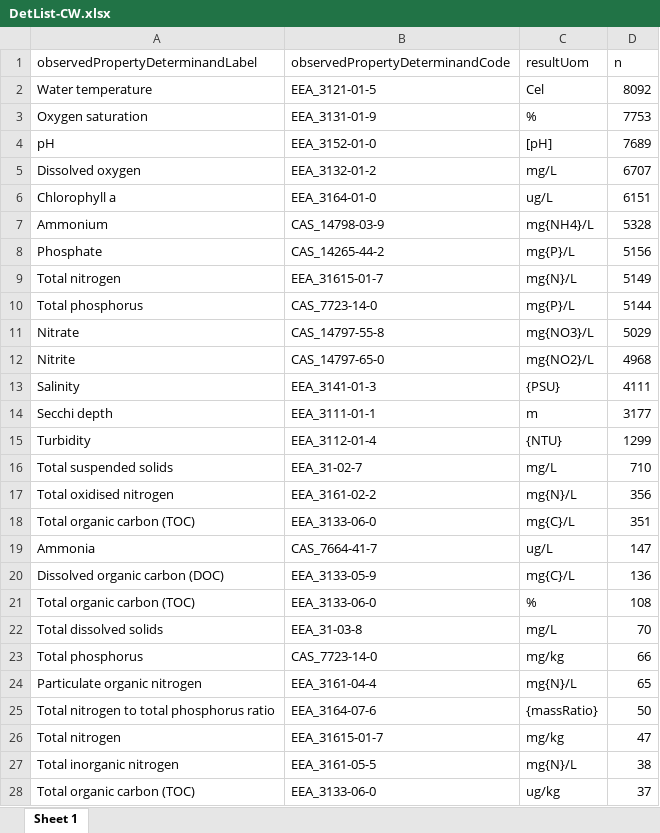
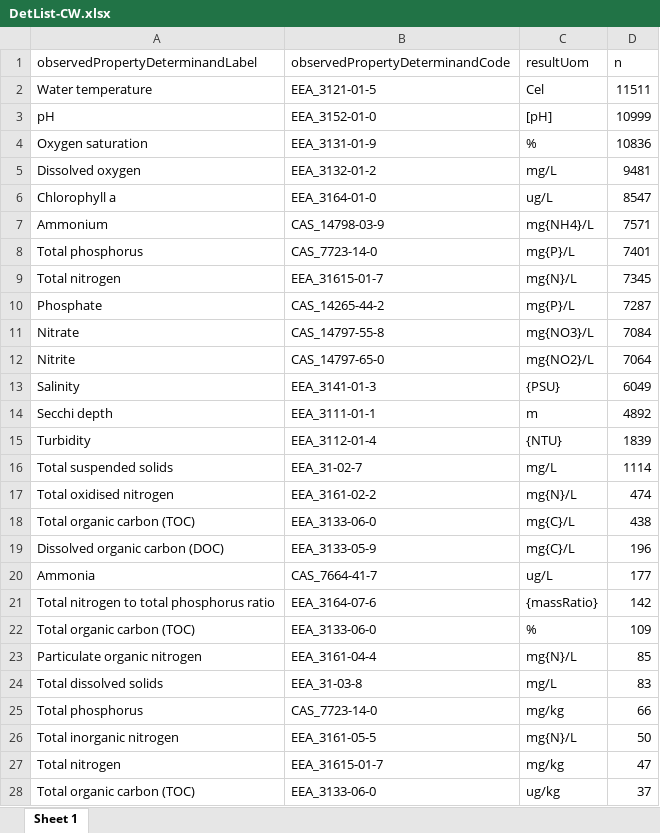
Before and after one commit to HelianaTeixeira/WFD-TRaC-data-upto2022, an Excel workbook: Data/DetList-CW.xlsx, sheet Sheet 1, drawn as a sheet; only a part is shown; values as stored, in another font and other column widths than the file's, no borders; removed rows and columns are numbered as before the commit, all else as after; the diff covers the shown part only; the diff names each change by its address in the sheet, - before the commit and + after, or states it on an @@ line.

```diff
--- a/Data/DetList-CW.xlsx (sheet Sheet 1)
+++ b/Data/DetList-CW.xlsx (sheet Sheet 1)
-D2 (n): 8092
+D2 (n): 11511
-row 3: Oxygen saturation | EEA_3131-01-9 | % | 7753
-D3 (n): 7689
+D3 (n): 10999
+row 4: Oxygen saturation | EEA_3131-01-9 | % | 10836
-D5 (n): 6707
+D5 (n): 9481
-D6 (n): 6151
+D6 (n): 8547
-D7 (n): 5328
+D7 (n): 7571
-row 8: Phosphate | CAS_14265-44-2 | mg{P}/L | 5156
-row 9: Total nitrogen | EEA_31615-01-7 | mg{N}/L | 5149
-D8 (n): 5144
+D8 (n): 7401
+row 9: Total nitrogen | EEA_31615-01-7 | mg{N}/L | 7345
+row 10: Phosphate | CAS_14265-44-2 | mg{P}/L | 7287
-D11 (n): 5029
+D11 (n): 7084
-D12 (n): 4968
+D12 (n): 7064
-D13 (n): 4111
+D13 (n): 6049
-D14 (n): 3177
+D14 (n): 4892
-D15 (n): 1299
+D15 (n): 1839
-D16 (n): 710
+D16 (n): 1114
-D17 (n): 356
+D17 (n): 474
-D18 (n): 351
+D18 (n): 438
-row 19: Ammonia | CAS_7664-41-7 | ug/L | 147
-D19 (n): 136
+D19 (n): 196
+row 20: Ammonia | CAS_7664-41-7 | ug/L | 177
+row 21: Total nitrogen to total phosphorus ratio | EEA_3164-07-6 | {massRatio} | 142
-D22 (n): 108
+D22 (n): 109
+row 23: Particulate organic nitrogen | EEA_3161-04-4 | mg{N}/L | 85
-D24 (n): 70
+D24 (n): 83
-row 24: Particulate organic nitrogen | EEA_3161-04-4 | mg{N}/L | 65
-row 25: Total nitrogen to total phosphorus ratio | EEA_3164-07-6 | {massRatio} | 50
+row 26: Total inorganic nitrogen | EEA_3161-05-5 | mg{N}/L | 50
-row 27: Total inorganic nitrogen | EEA_3161-05-5 | mg{N}/L | 38
```
Also changed, not shown: 2 edited cells elsewhere in this sheet, Data/DetList-TW.xlsx, Data/Determinands.xlsx, 1 other file.
